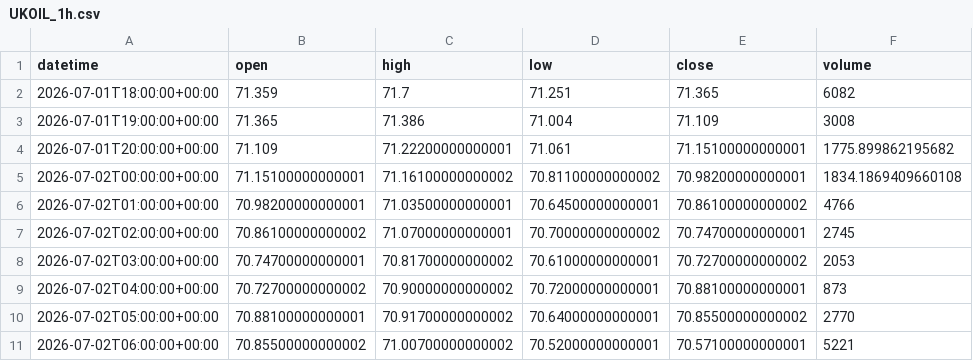
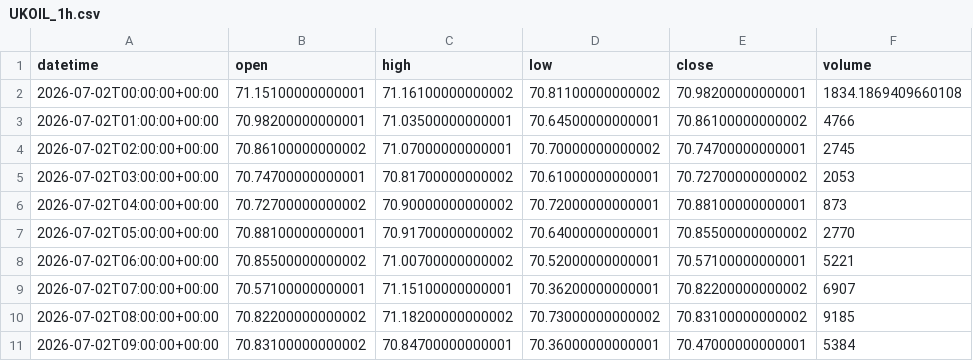
Before and after one commit to getdata-finance/ukoil-1h-ohlcv-commodities-historical-data, a CSV file: UKOIL_1h.csv, drawn as a sheet; only a part is shown; the shorter side is filled out with more unchanged rows.

Commit message:
Update UKOIL 1h OHLCV sample

```diff
--- a/UKOIL_1h.csv
+++ b/UKOIL_1h.csv
@@ -1,5 +1,2 @@
 datetime,open,high,low,close,volume
-2026-07-01T18:00:00+00:00,71.359,71.7,71.251,71.365,6082
-2026-07-01T19:00:00+00:00,71.365,71.386,71.004,71.109,3008
-2026-07-01T20:00:00+00:00,71.109,71.22200000000001,71.061,71.15100000000001,1775.899862195682
 2026-07-02T00:00:00+00:00,71.15100000000001,71.16100000000002,70.81100000000002,70.98200000000001,1834.1869409660108
```
Also changed, not shown: 1 other file.
